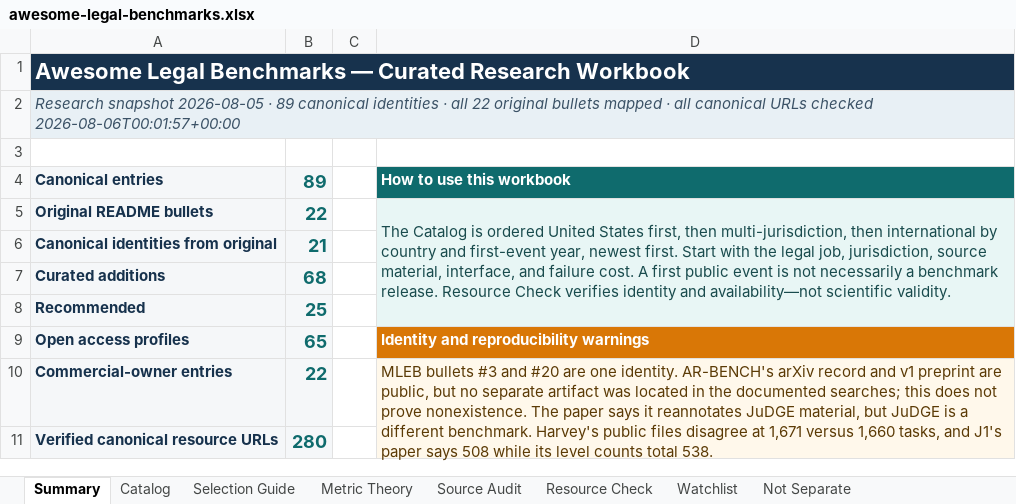
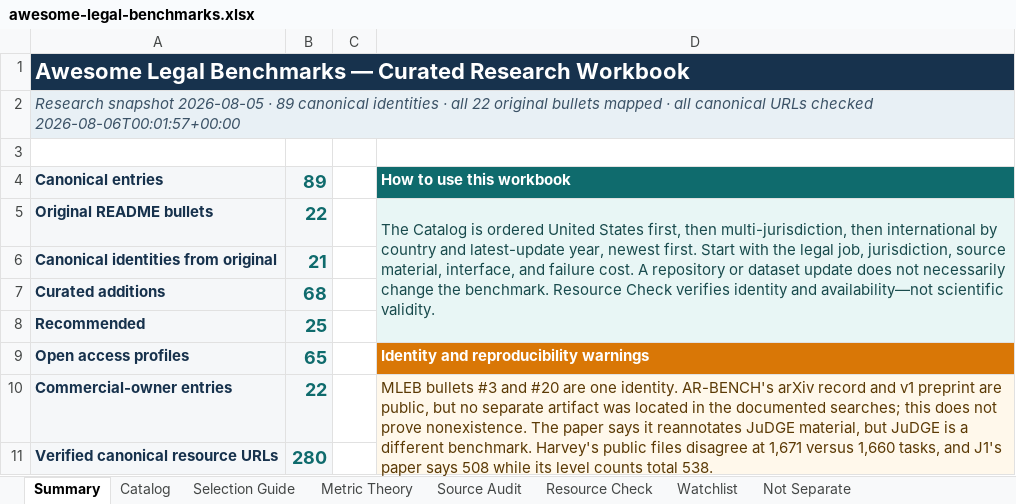
Before and after one commit to narcolepticchicken/awesome-legal-benchmarks, an Excel workbook: outputs/awesome-legal-benchmarks.xlsx, sheet Summary, drawn as a sheet; values as stored, in another font and other column widths than the file's, no borders; the diff names each change by its address in the sheet, - before the commit and + after, or states it on an @@ line.

Commit message:
Make benchmark tables scannable and update-sorted

```diff
--- a/outputs/awesome-legal-benchmarks.xlsx (sheet Summary)
+++ b/outputs/awesome-legal-benchmarks.xlsx (sheet Summary)
-D5: …country and first-event year, newest first. Start with the legal job, jurisdiction, source material, interface, and failure cost. A first public event is not necessarily a benchmark release. Resource Check…
+D5: …country and latest-update year, newest first. Start with the legal job, jurisdiction, source material, interface, and failure cost. A repository or dataset update does not necessarily change the benchmark. Resource Check…
```
Also changed, not shown: sheet Catalog, sheet Watchlist, 18 other files.
